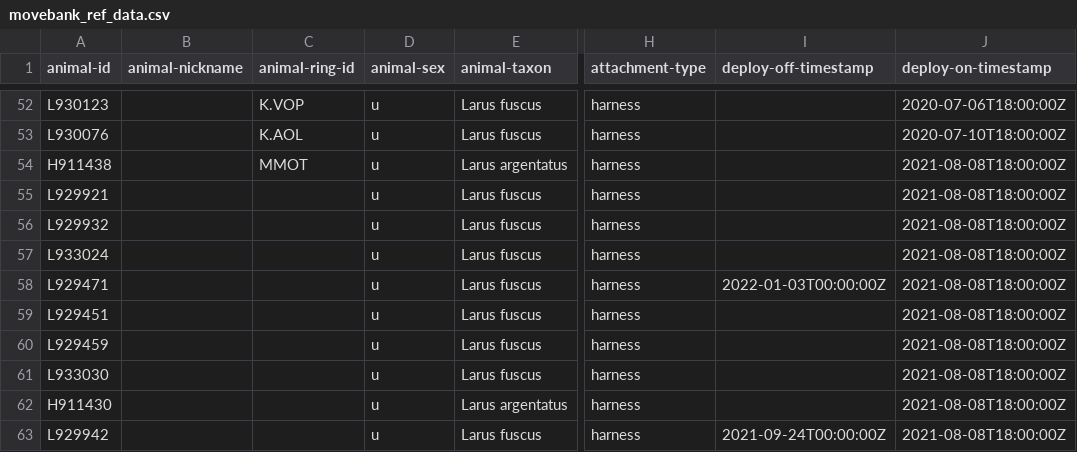
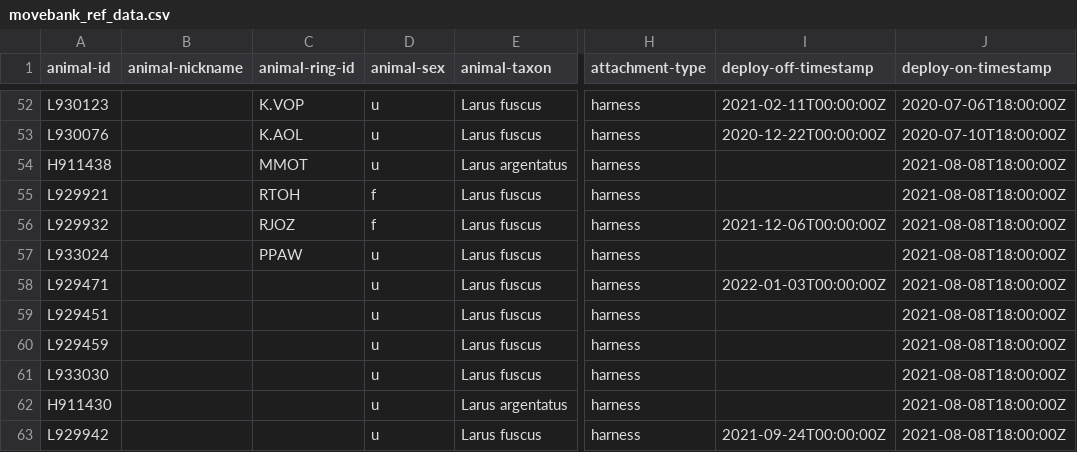
Before and after one commit to inbo/bird-tracking, a CSV file: data/processed/LBBG_JUVENILE/movebank_ref_data.csv, drawn as a sheet; only a part is shown, gaps mark what is left out; the diff covers the shown part only; the diff names each change by its address in the sheet, - before the commit and + after, or states it on an @@ line.

```diff
--- a/data/processed/LBBG_JUVENILE/movebank_ref_data.csv
+++ b/data/processed/LBBG_JUVENILE/movebank_ref_data.csv
-I52 (deploy-off-timestamp): (empty)
+I52 (deploy-off-timestamp): 2021-02-11T00:00:00Z
-I53 (deploy-off-timestamp): (empty)
+I53 (deploy-off-timestamp): 2020-12-22T00:00:00Z
-C55 (animal-ring-id): (empty)
+C55 (animal-ring-id): RTOH
-D55:D56 (animal-sex): u
+D55:D56 (animal-sex): f
-C56 (animal-ring-id): (empty)
+C56 (animal-ring-id): RJOZ
-I56 (deploy-off-timestamp): (empty)
+I56 (deploy-off-timestamp): 2021-12-06T00:00:00Z
-C57 (animal-ring-id): (empty)
+C57 (animal-ring-id): PPAW
```
Also changed, not shown: 68 edited cells elsewhere in this file, 1 other file.
